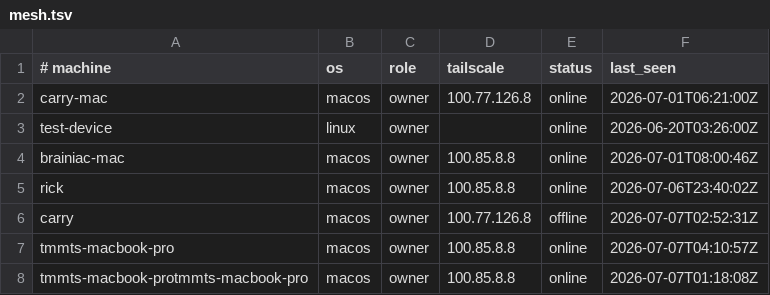
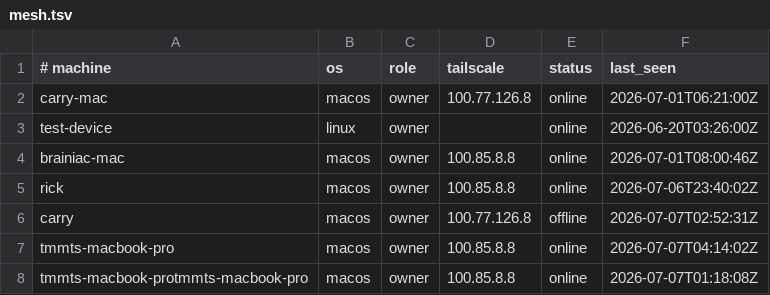
Before and after one commit to AIXMOS537/TMMT, a TSV file: mesh.tsv, drawn as a sheet.

Commit message:
swarm: update coordination state

```diff
--- a/mesh.tsv
+++ b/mesh.tsv
@@ -6,3 +6,3 @@ rick	macos	owner	100.85.8.8	online	2026-07-06T23:40:02Z
 carry	macos	owner	100.77.126.8	offline	2026-07-07T02:52:31Z
-tmmts-macbook-pro	macos	owner	100.85.8.8	online	2026-07-07T04:10:57Z
+tmmts-macbook-pro	macos	owner	100.85.8.8	online	2026-07-07T04:14:02Z
 tmmts-macbook-protmmts-macbook-pro	macos	owner	100.85.8.8	online	2026-07-07T01:18:08Z
```
